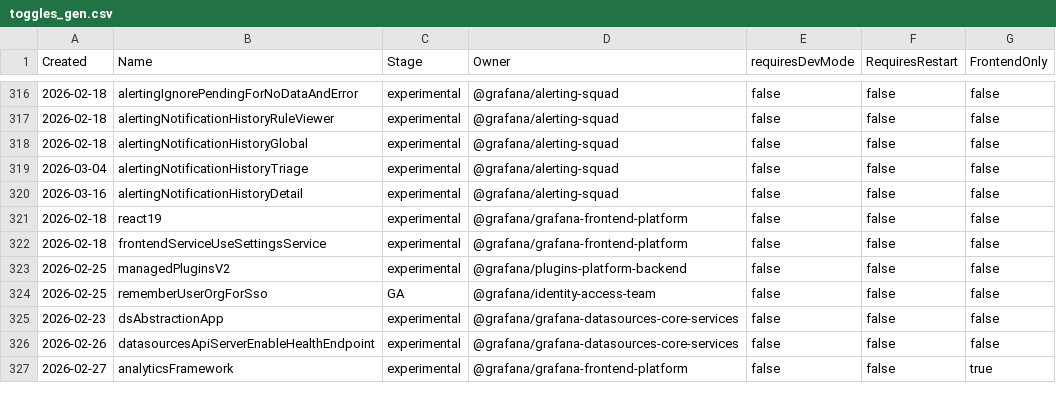
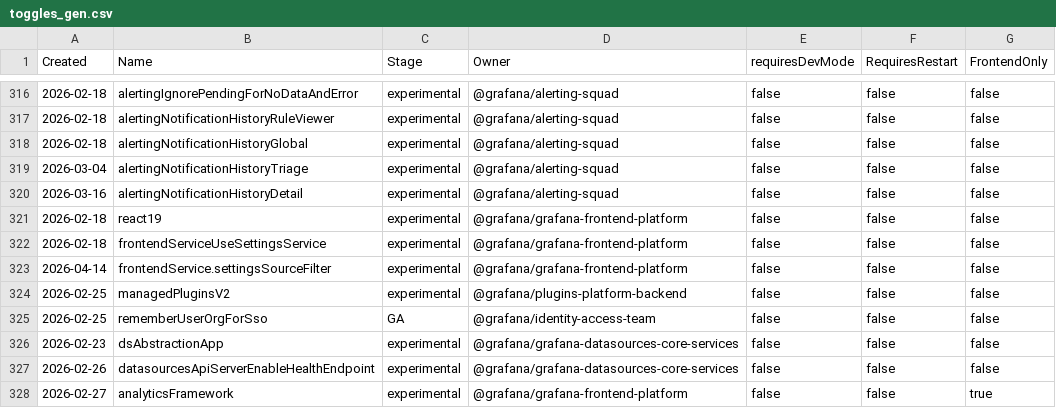
Before and after one commit to openai-oss-forks/grafana-experiments, a CSV file: pkg/services/featuremgmt/toggles_gen.csv, drawn as a sheet; only a part is shown, gaps mark what is left out.

```diff
--- a/pkg/services/featuremgmt/toggles_gen.csv
+++ b/pkg/services/featuremgmt/toggles_gen.csv
@@ -322,2 +322,3 @@ Created,Name,Stage,Owner,requiresDevMode,RequiresRestart,FrontendOnly
 2026-02-18,frontendServiceUseSettingsService,experimental,@grafana/grafana-frontend-platform,false,false,false
+2026-04-14,frontendService.settingsSourceFilter,experimental,@grafana/grafana-frontend-platform,false,false,false
 2026-02-25,managedPluginsV2,experimental,@grafana/plugins-platform-backend,false,false,false
```
Also changed, not shown: 5 other files.
